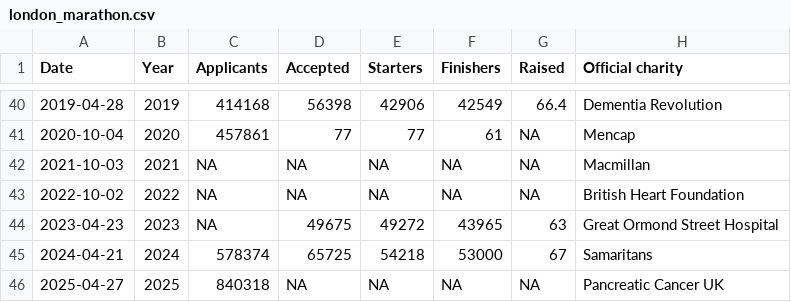
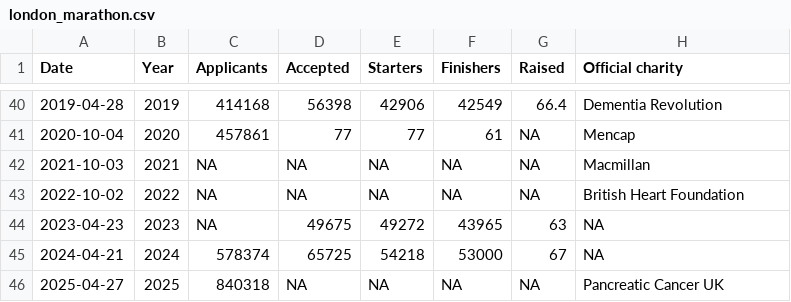
Before and after one commit to nrennie/LondonMarathon, a CSV file: data-raw/london_marathon.csv, drawn as a sheet; only a part is shown, gaps mark what is left out; the diff covers the shown part only.

Commit message:
update charity process code

```diff
--- a/data-raw/london_marathon.csv
+++ b/data-raw/london_marathon.csv
@@ -43,4 +43,4 @@ Date,Year,Applicants,Accepted,Starters,Finishers,Raised,Official charity
 2022-10-02,2022,NA,NA,NA,NA,NA,British Heart Foundation
-2023-04-23,2023,NA,49675,49272,43965,63,Great Ormond Street Hospital
-2024-04-21,2024,578374,65725,54218,53000,67,Samaritans
+2023-04-23,2023,NA,49675,49272,43965,63,NA
+2024-04-21,2024,578374,65725,54218,53000,67,NA
 2025-04-27,2025,840318,NA,NA,NA,NA,Pancreatic Cancer UK
```
Also changed, not shown: 17 edited cells elsewhere in this file, 2 other files.
